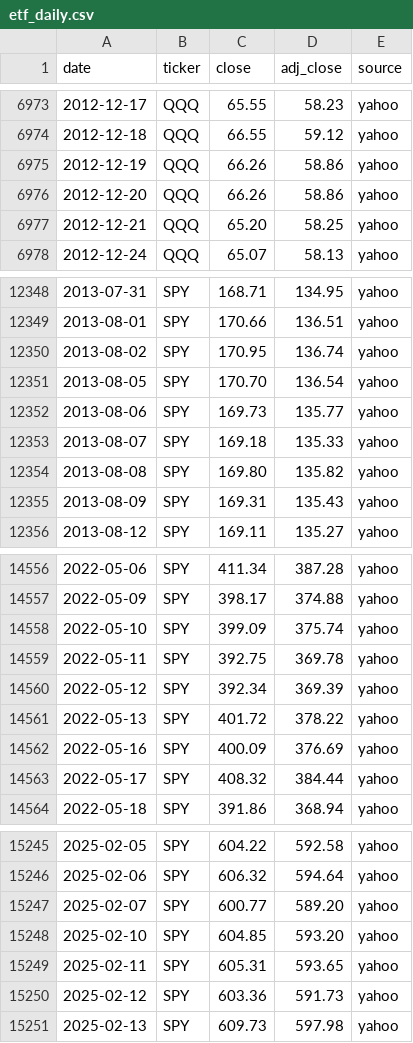
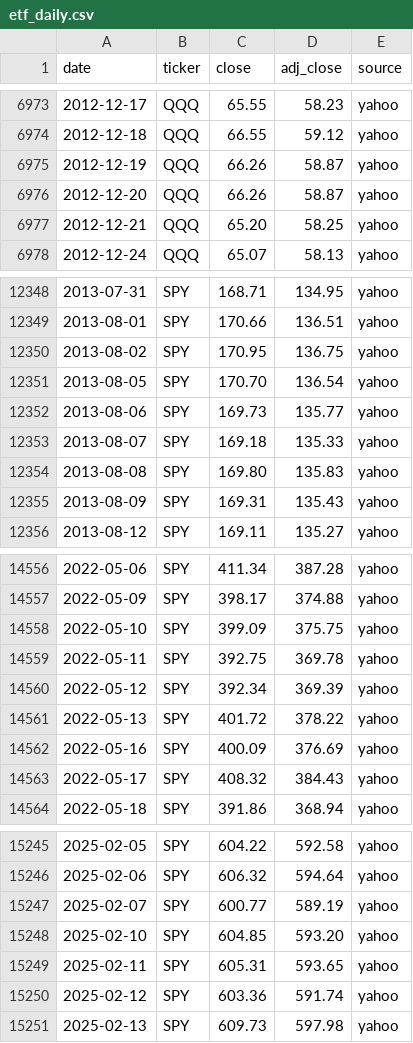
Before and after one commit to Jim-Lohse/investment-lab, a CSV file: data/prices/etf_daily.csv, drawn as a sheet; only a part is shown, gaps mark what is left out; the diff covers the shown part only.

```diff
--- a/data/prices/etf_daily.csv
+++ b/data/prices/etf_daily.csv
@@ -6974,4 +6974,4 @@ date,ticker,close,adj_close,source
 2012-12-18,QQQ,66.55,59.12,yahoo
-2012-12-19,QQQ,66.26,58.86,yahoo
-2012-12-20,QQQ,66.26,58.86,yahoo
+2012-12-19,QQQ,66.26,58.87,yahoo
+2012-12-20,QQQ,66.26,58.87,yahoo
 2012-12-21,QQQ,65.20,58.25,yahoo
@@ -12349,3 +12349,3 @@ date,ticker,close,adj_close,source
 2013-08-01,SPY,170.66,136.51,yahoo
-2013-08-02,SPY,170.95,136.74,yahoo
+2013-08-02,SPY,170.95,136.75,yahoo
 2013-08-05,SPY,170.70,136.54,yahoo
@@ -12353,3 +12353,3 @@ date,ticker,close,adj_close,source
 2013-08-07,SPY,169.18,135.33,yahoo
-2013-08-08,SPY,169.80,135.82,yahoo
+2013-08-08,SPY,169.80,135.83,yahoo
 2013-08-09,SPY,169.31,135.43,yahoo
@@ -14557,3 +14557,3 @@ date,ticker,close,adj_close,source
 2022-05-09,SPY,398.17,374.88,yahoo
-2022-05-10,SPY,399.09,375.74,yahoo
+2022-05-10,SPY,399.09,375.75,yahoo
 2022-05-11,SPY,392.75,369.78,yahoo
@@ -14562,3 +14562,3 @@ date,ticker,close,adj_close,source
 2022-05-16,SPY,400.09,376.69,yahoo
-2022-05-17,SPY,408.32,384.44,yahoo
+2022-05-17,SPY,408.32,384.43,yahoo
 2022-05-18,SPY,391.86,368.94,yahoo
@@ -15246,6 +15246,6 @@ date,ticker,close,adj_close,source
 2025-02-06,SPY,606.32,594.64,yahoo
-2025-02-07,SPY,600.77,589.20,yahoo
+2025-02-07,SPY,600.77,589.19,yahoo
 2025-02-10,SPY,604.85,593.20,yahoo
 2025-02-11,SPY,605.31,593.65,yahoo
-2025-02-12,SPY,603.36,591.73,yahoo
+2025-02-12,SPY,603.36,591.74,yahoo
 2025-02-13,SPY,609.73,597.98,yahoo
```
Also changed, not shown: 21 edited cells elsewhere in this file, 2 other files.
